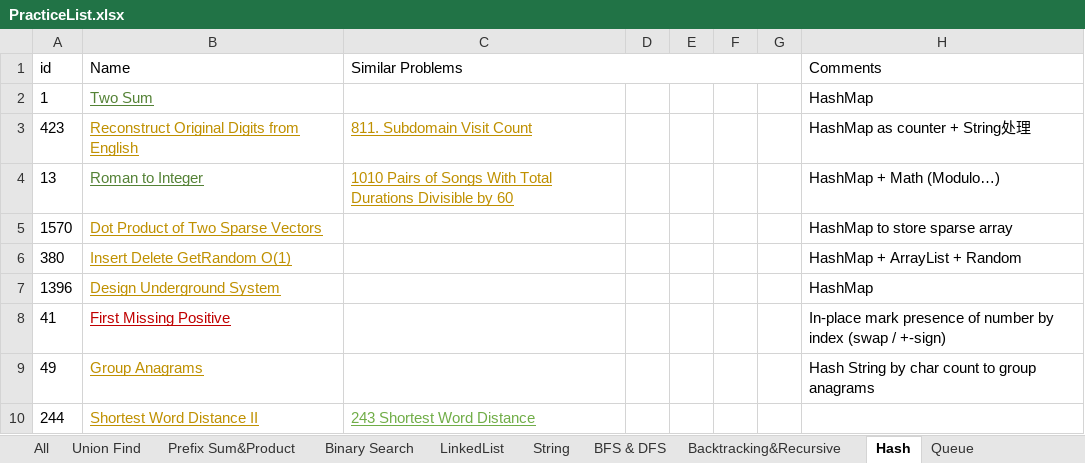
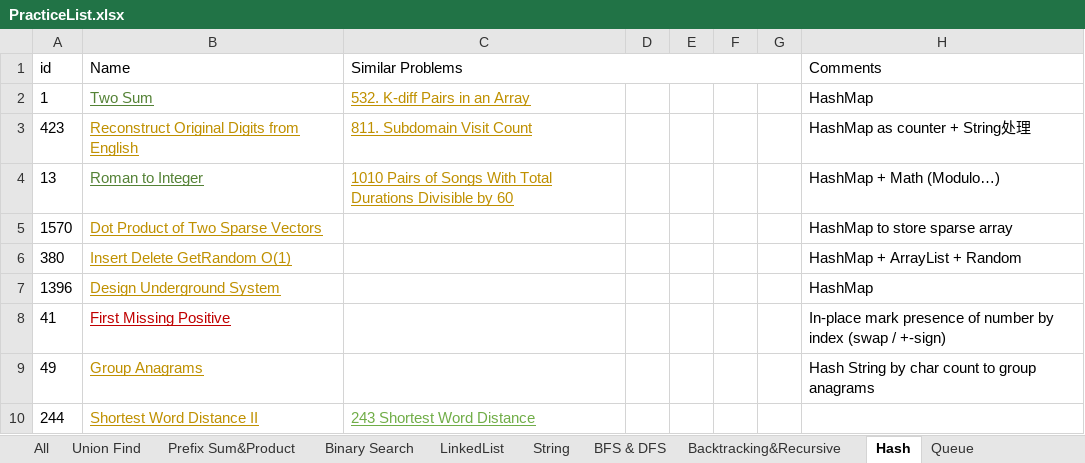
Before and after one commit to LiXieLabs/codingpractice, an Excel workbook: PracticeList.xlsx, sheet Hash, drawn as a sheet; values as stored, in another font and other column widths than the file's, no borders; the diff names each change by its address in the sheet, - before the commit and + after, or states it on an @@ line.

```diff
--- a/PracticeList.xlsx (sheet Hash)
+++ b/PracticeList.xlsx (sheet Hash)
-C2 (Similar Problems): (empty)
+C2 (Similar Problems): 532. K-diff Pairs in an Array
```
Also changed, not shown: sheet Two Pointers, sheet All, 2 other files.
